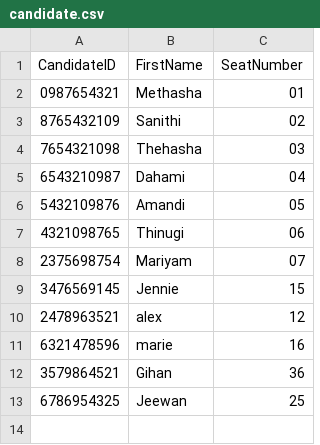
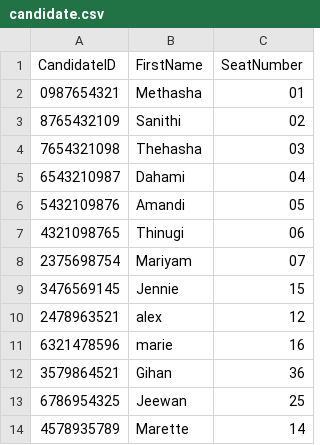
Before and after one commit to methasha20250805/VoterManagementSystem, a CSV file: candidate.csv, drawn as a sheet; the diff names each change by its address in the sheet, - before the commit and + after, or states it on an @@ line.

Commit message:
candidate registration

```diff
--- a/candidate.csv
+++ b/candidate.csv
+row 14: 4578935789 | Marette | 14
```
